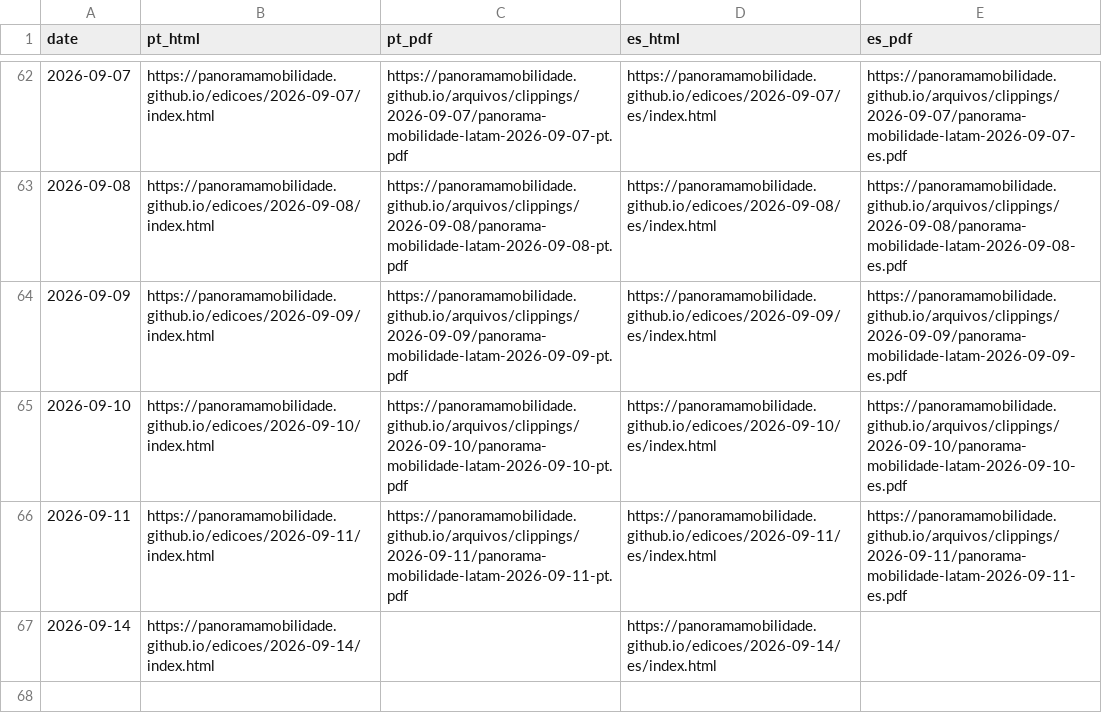
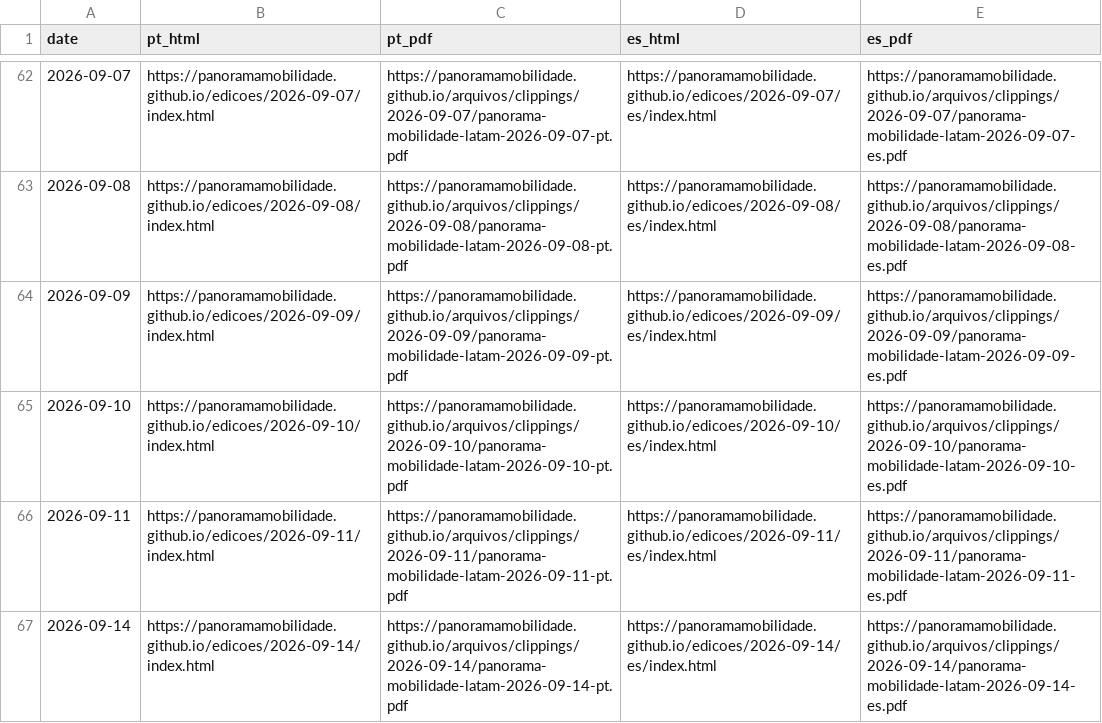
Before and after one commit to Panoramamobilidade/Panoramamobilidade.github.io, a CSV file: arquivos/clippings_index.csv, drawn as a sheet; only a part is shown, gaps mark what is left out.

Commit message:
chore: update clipping archive PDFs

```diff
--- a/arquivos/clippings_index.csv
+++ b/arquivos/clippings_index.csv
@@ -66,2 +66,2 @@ date,pt_html,pt_pdf,es_html,es_pdf
 2026-09-11,https://panoramamobilidade.github.io/edicoes/2026-09-11/index.html,https://panoramamobilidade.github.io/arquivos/clippings/2026-09-11/panorama-mobilidade-latam-2026-09-11-pt.pdf,https://panoramamobilidade.github.io/edicoes/2026-09-11/es/index.html,https://panoramamobilidade.github.io/arquivos/clippings/2026-09-11/panorama-mobilidade-latam-2026-09-11-es.pdf
-2026-09-14,https://panoramamobilidade.github.io/edicoes/2026-09-14/index.html,,https://panoramamobilidade.github.io/edicoes/2026-09-14/es/index.html,
+2026-09-14,https://panoramamobilidade.github.io/edicoes/2026-09-14/index.html,https://panoramamobilidade.github.io/arquivos/clippings/2026-09-14/panorama-mobilidade-latam-2026-09-14-pt.pdf,https://panoramamobilidade.github.io/edicoes/2026-09-14/es/index.html,https://panoramamobilidade.github.io/arquivos/clippings/2026-09-14/panorama-mobilidade-latam-2026-09-14-es.pdf
```
Also changed, not shown: 4 other files.
